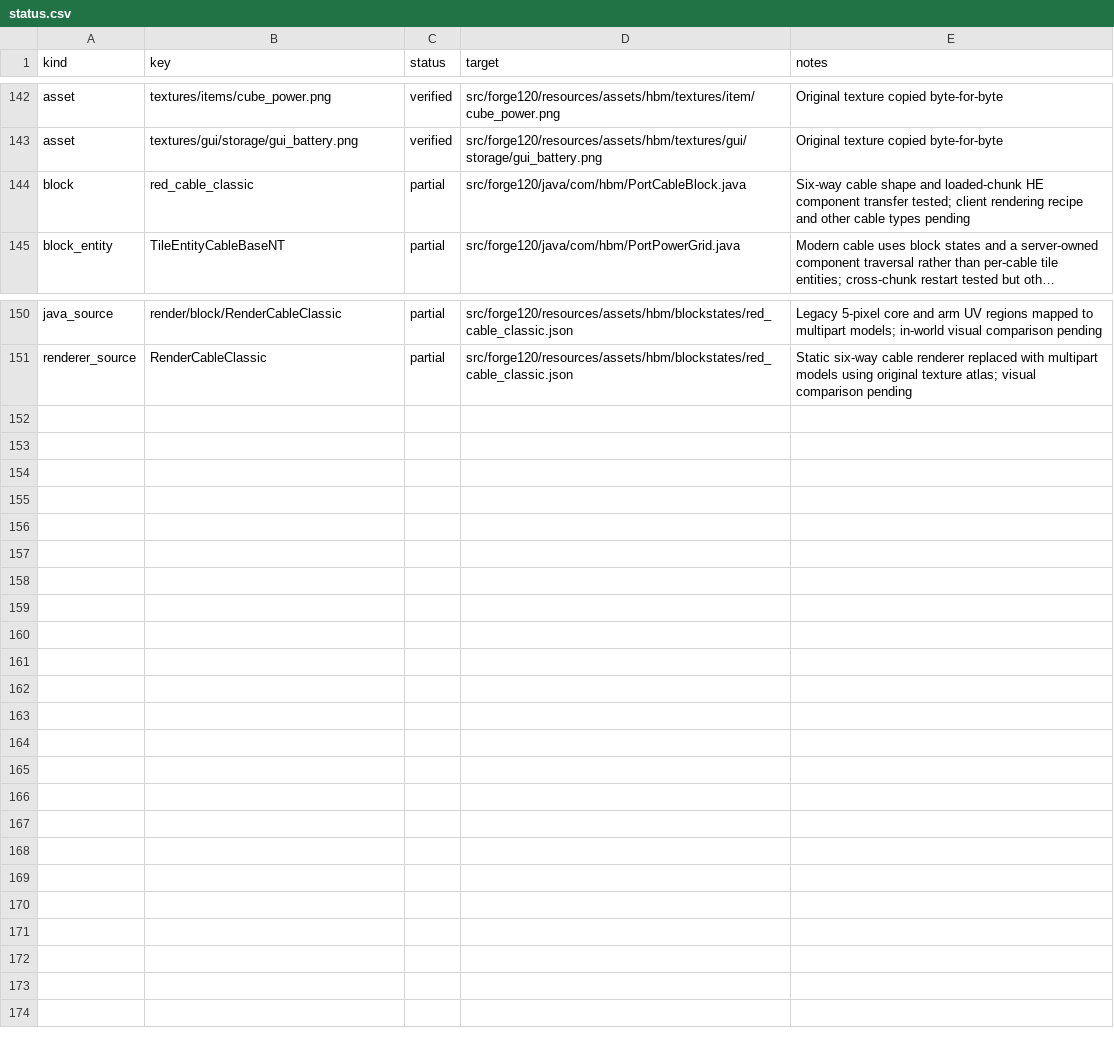
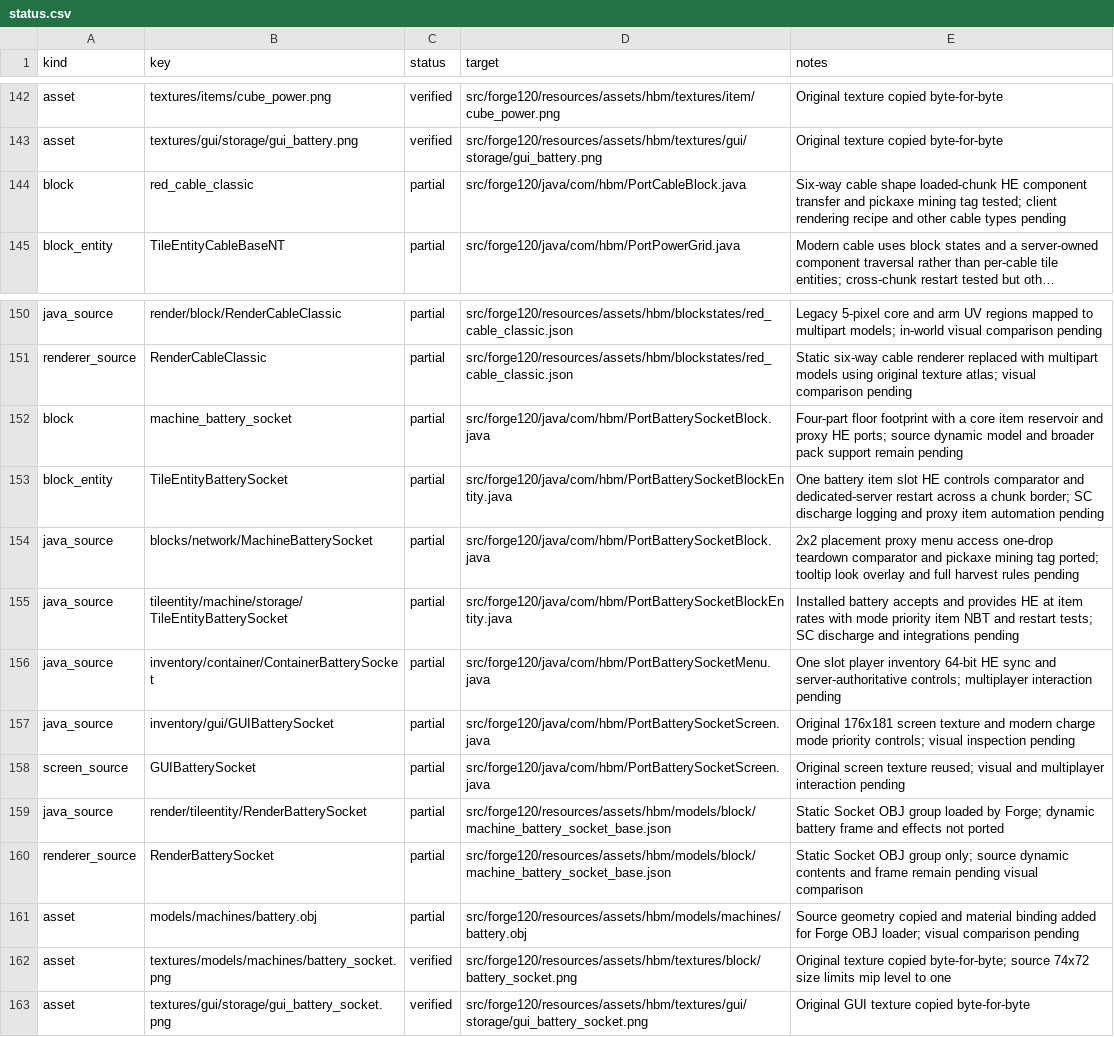
Before and after one commit to Captainpax/Hbm-s-Nuclear-Tech-GIT, a CSV file: docs/porting/status.csv, drawn as a sheet; only a part is shown, gaps mark what is left out; long unchanged cells end in …; the diff names each change by its address in the sheet, - before the commit and + after, or states it on an @@ line.

Commit message:
Port legacy battery socket and item-backed HE network endpoint

```diff
--- a/docs/porting/status.csv
+++ b/docs/porting/status.csv
-E144 (notes): …cable shape and loaded-chunk HE component transfer tested; client…
+E144 (notes): …cable shape loaded-chunk HE component transfer and pickaxe mining tag tested; client…
+row 152: block | machine_battery_socket | partial | src/forge120/java/com/hbm/PortBatterySocketBlock.java | Four-part floor footprint with a core item reservoir and proxy HE ports; source dynamic model and broader pack support remain pending
+row 153: block_entity | TileEntityBatterySocket | partial | src/forge120/java/com/hbm/PortBatterySocketBlockEntity.java | One battery item slot HE controls comparator and dedicated-server restart across a chunk border; SC discharge logging and proxy item automation pending
+row 154: java_source | blocks/network/MachineBatterySocket | partial | src/forge120/java/com/hbm/PortBatterySocketBlock.java | 2x2 placement proxy menu access one-drop teardown comparator and pickaxe mining tag ported; tooltip look overlay and full harvest rules pending
+row 155: java_source | tileentity/machine/storage/TileEntityBatterySocket | partial | src/forge120/java/com/hbm/PortBatterySocketBlockEntity.java | Installed battery accepts and provides HE at item rates with mode priority item NBT and restart tests; SC discharge and integrations pending
+row 156: java_source | inventory/container/ContainerBatterySocket | partial | src/forge120/java/com/hbm/PortBatterySocketMenu.java | One slot player inventory 64-bit HE sync and server-authoritative controls; multiplayer interaction pending
+row 157: java_source | inventory/gui/GUIBatterySocket | partial | src/forge120/java/com/hbm/PortBatterySocketScreen.java | Original 176x181 screen texture and modern charge mode priority controls; visual inspection pending
+row 158: screen_source | GUIBatterySocket | partial | src/forge120/java/com/hbm/PortBatterySocketScreen.java | Original screen texture reused; visual and multiplayer interaction pending
+row 159: java_source | render/tileentity/RenderBatterySocket | partial | src/forge120/resources/assets/hbm/models/block/machine_battery_socket_base.json | Static Socket OBJ group loaded by Forge; dynamic battery frame and effects not ported
+row 160: renderer_source | RenderBatterySocket | partial | src/forge120/resources/assets/hbm/models/block/machine_battery_socket_base.json | Static Socket OBJ group only; source dynamic contents and frame remain pending visual comparison
+row 161: asset | models/machines/battery.obj | partial | src/forge120/resources/assets/hbm/models/machines/battery.obj | Source geometry copied and material binding added for Forge OBJ loader; visual comparison pending
+row 162: asset | textures/models/machines/battery_socket.png | verified | src/forge120/resources/assets/hbm/textures/block/battery_socket.png | Original texture copied byte-for-byte; source 74x72 size limits mip level to one
+row 163: asset | textures/gui/storage/gui_battery_socket.png | verified | src/forge120/resources/assets/hbm/textures/gui/storage/gui_battery_socket.png | Original GUI texture copied byte-for-byte
```
Also changed, not shown: 37 other files.
